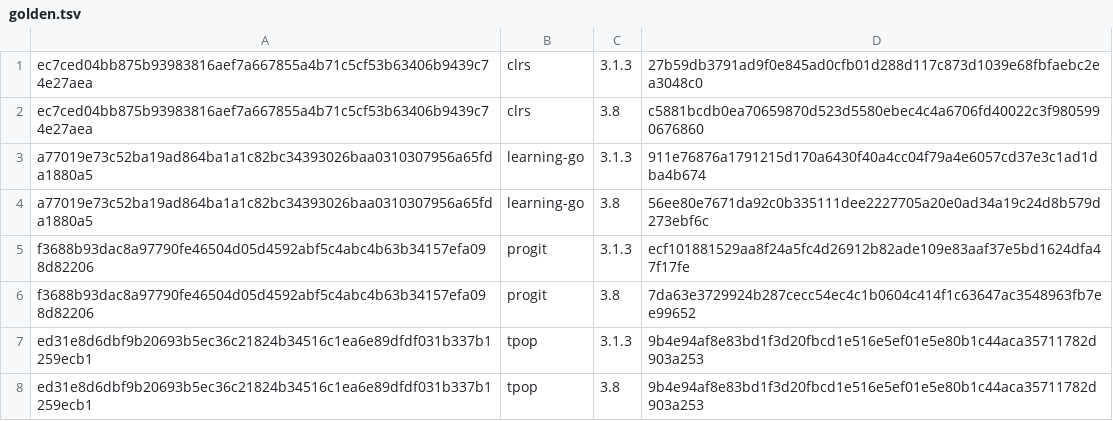
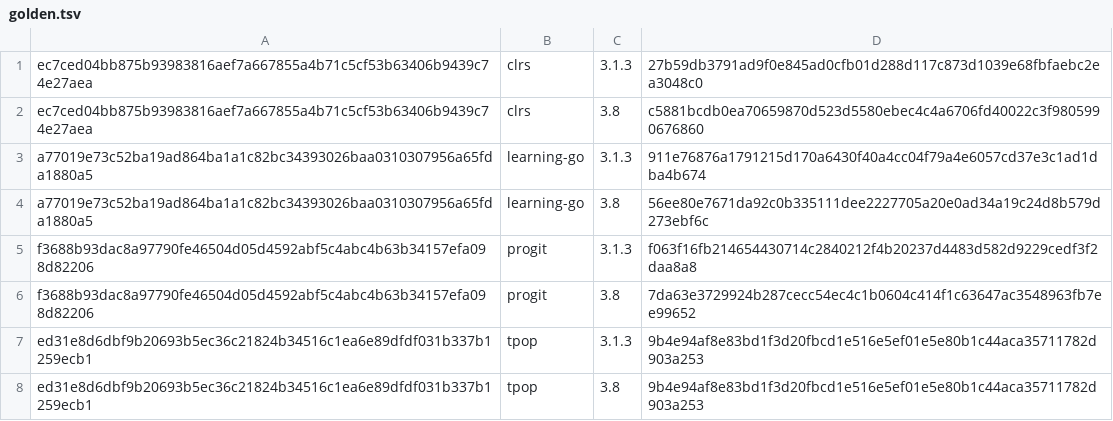
Before and after one commit to ihaaae/skills, a TSV file: dev/epub-to-markdown/bench/golden.tsv, drawn as a sheet.

```diff
--- a/dev/epub-to-markdown/bench/golden.tsv
+++ b/dev/epub-to-markdown/bench/golden.tsv
@@ -4,3 +4,3 @@ a77019e73c52ba19ad864ba1a1c82bc34393026baa0310307956a65fda1880a5	learning-go	3.1
 a77019e73c52ba19ad864ba1a1c82bc34393026baa0310307956a65fda1880a5	learning-go	3.8	56ee80e7671da92c0b335111dee2227705a20e0ad34a19c24d8b579d273ebf6c
-f3688b93dac8a97790fe46504d05d4592abf5c4abc4b63b34157efa098d82206	progit	3.1.3	ecf101881529aa8f24a5fc4d26912b82ade109e83aaf37e5bd1624dfa47f17fe
+f3688b93dac8a97790fe46504d05d4592abf5c4abc4b63b34157efa098d82206	progit	3.1.3	f063f16fb214654430714c2840212f4b20237d4483d582d9229cedf3f2daa8a8
 f3688b93dac8a97790fe46504d05d4592abf5c4abc4b63b34157efa098d82206	progit	3.8	7da63e3729924b287cecc54ec4c1b0604c414f1c63647ac3548963fb7ee99652
```
Also changed, not shown: 3 other files.
